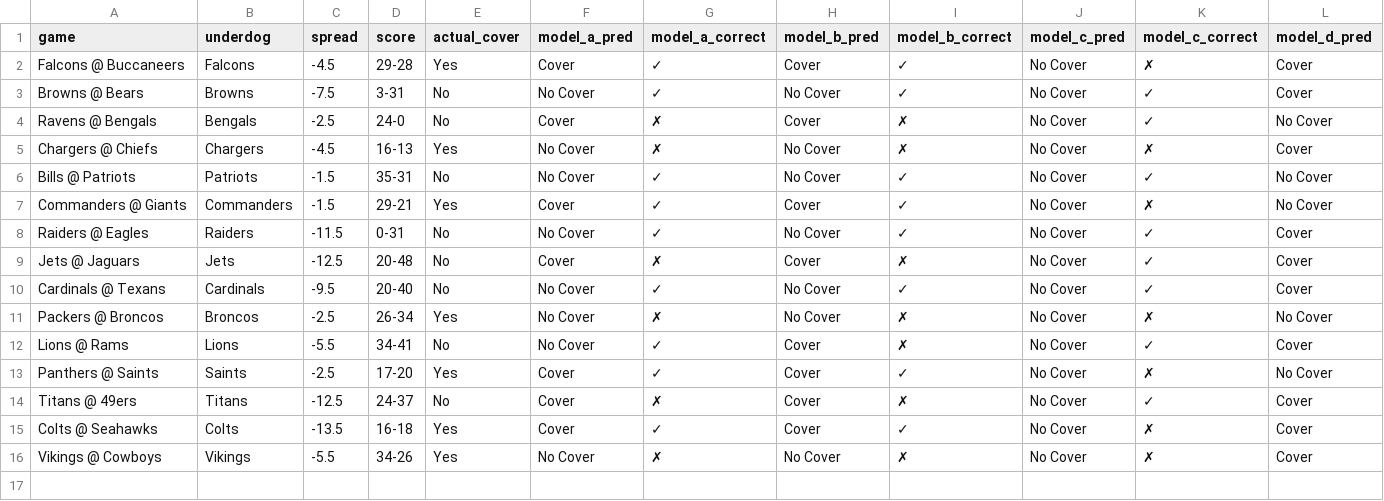
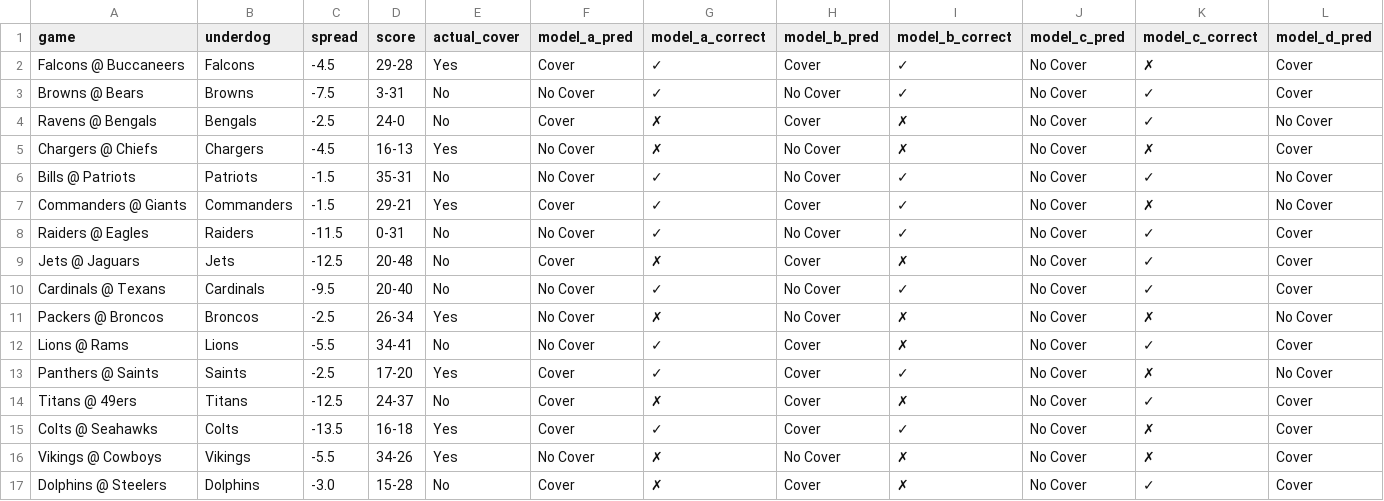
Before and after one commit to mightenyip/nfl-cover-model, a CSV file: week15/week15_model_performance_analysis.csv, drawn as a sheet; only a part is shown; rows hold the shown columns only; the diff names each change by its address in the sheet, - before the commit and + after, or states it on an @@ line.

Commit message:
Add Week 16 predictions and analysis
- Generate Week 16 predictions using Models A, B, and E
- Add Week 16 EPA data and odds
- Create week16_predictions_final.csv with consensus predictions
- Add prediction display script and formatted table
- Update cumulative model performance data
- Update Week 15 performance analysis

```diff
--- a/week15/week15_model_performance_analysis.csv
+++ b/week15/week15_model_performance_analysis.csv
+row 17: Dolphins @ Steelers | Dolphins | -3.0 | 15-28 | No | Cover | ✗ | Cover | ✗ | No Cover | ✓ | Cover
```
Also changed, not shown: data/cumulative_model_performance.csv, data/model_performance/cumulative_model_performance.csv, 11 other files.
